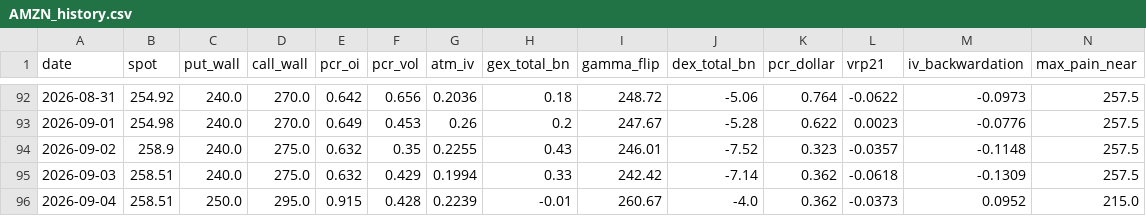
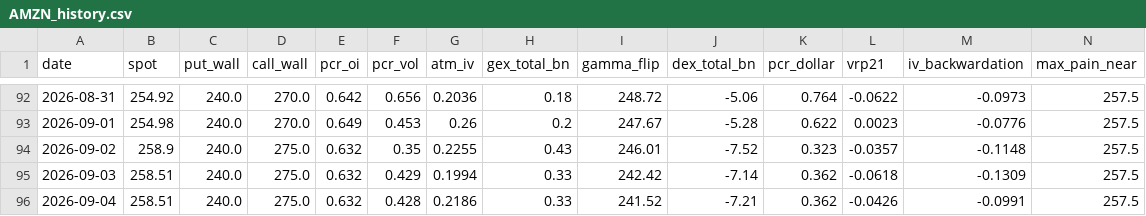
Before and after one commit to dsh0920-sys/Repository-name-options-dashboard, a CSV file: data/history/AMZN_history.csv, drawn as a sheet; only a part is shown, gaps mark what is left out; the diff names each change by its address in the sheet, - before the commit and + after, or states it on an @@ line.

```diff
--- a/data/history/AMZN_history.csv
+++ b/data/history/AMZN_history.csv
-C96 (put_wall): 250.0
+C96 (put_wall): 240.0
-D96 (call_wall): 295.0
+D96 (call_wall): 275.0
-E96 (pcr_oi): 0.915
+E96 (pcr_oi): 0.632
-G96 (atm_iv): 0.2239
+G96 (atm_iv): 0.2186
-H96 (gex_total_bn): -0.01
+H96 (gex_total_bn): 0.33
-I96 (gamma_flip): 260.67
+I96 (gamma_flip): 241.52
-J96 (dex_total_bn): -4.0
+J96 (dex_total_bn): -7.21
-L96 (vrp21): -0.0373
+L96 (vrp21): -0.0426
-M96 (iv_backwardation): 0.0952
+M96 (iv_backwardation): -0.0991
-N96 (max_pain_near): 215.0
+N96 (max_pain_near): 257.5
```
Also changed, not shown: data/history/IONQ_history.csv, data/history/IREN_history.csv, 47 other files.
